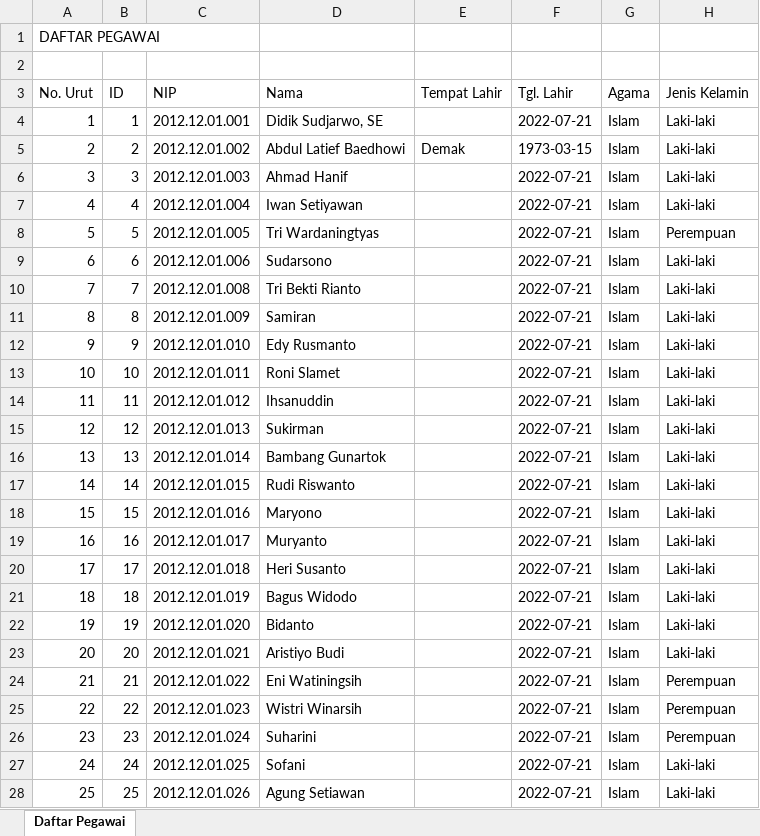
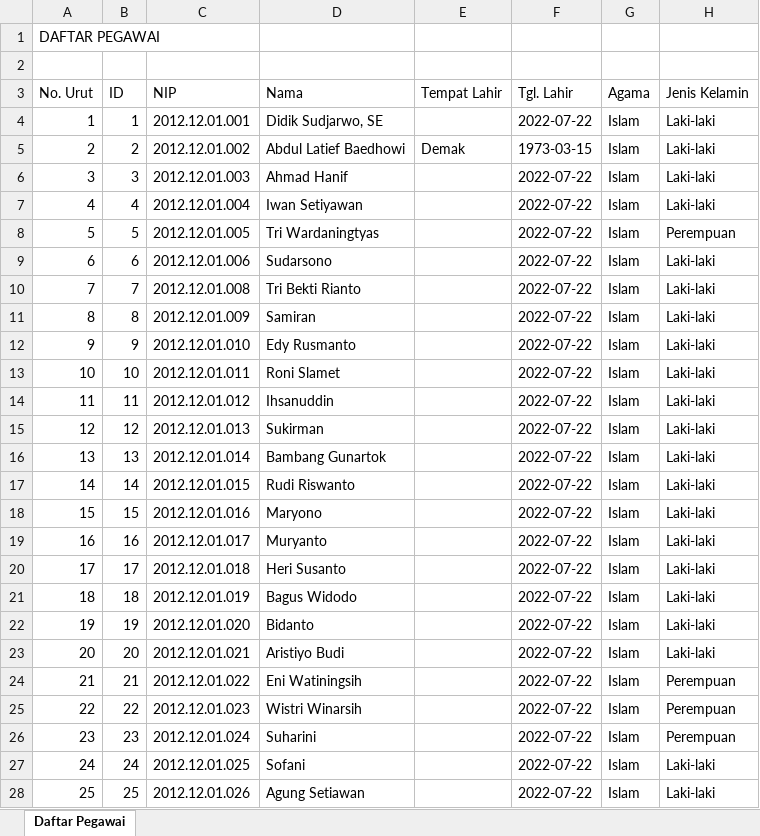
Before and after one commit to FadelNurAkhmad/Simpeg_PT_Gramasurya, an Excel workbook: assets/excel/Daftar Pegawai.xlsx, sheet Daftar Pegawai, drawn as a sheet; only a part is shown; values as stored, in another font and other column widths than the file's, no borders; the diff covers the shown part only; the diff names each change by its address in the sheet, - before the commit and + after, or states it on an @@ line.

Commit message:
perbaikan import data pegawai

```diff
--- a/assets/excel/Daftar Pegawai.xlsx (sheet Daftar Pegawai)
+++ b/assets/excel/Daftar Pegawai.xlsx (sheet Daftar Pegawai)
-F4 (Tgl. Lahir): 2022-07-21
+F4 (Tgl. Lahir): 2022-07-22
-F6:F28 (Tgl. Lahir): 2022-07-21
+F6:F28 (Tgl. Lahir): 2022-07-22
```
Also changed, not shown: 1 removed row and 162 edited cells elsewhere in this sheet, 4 other files.
